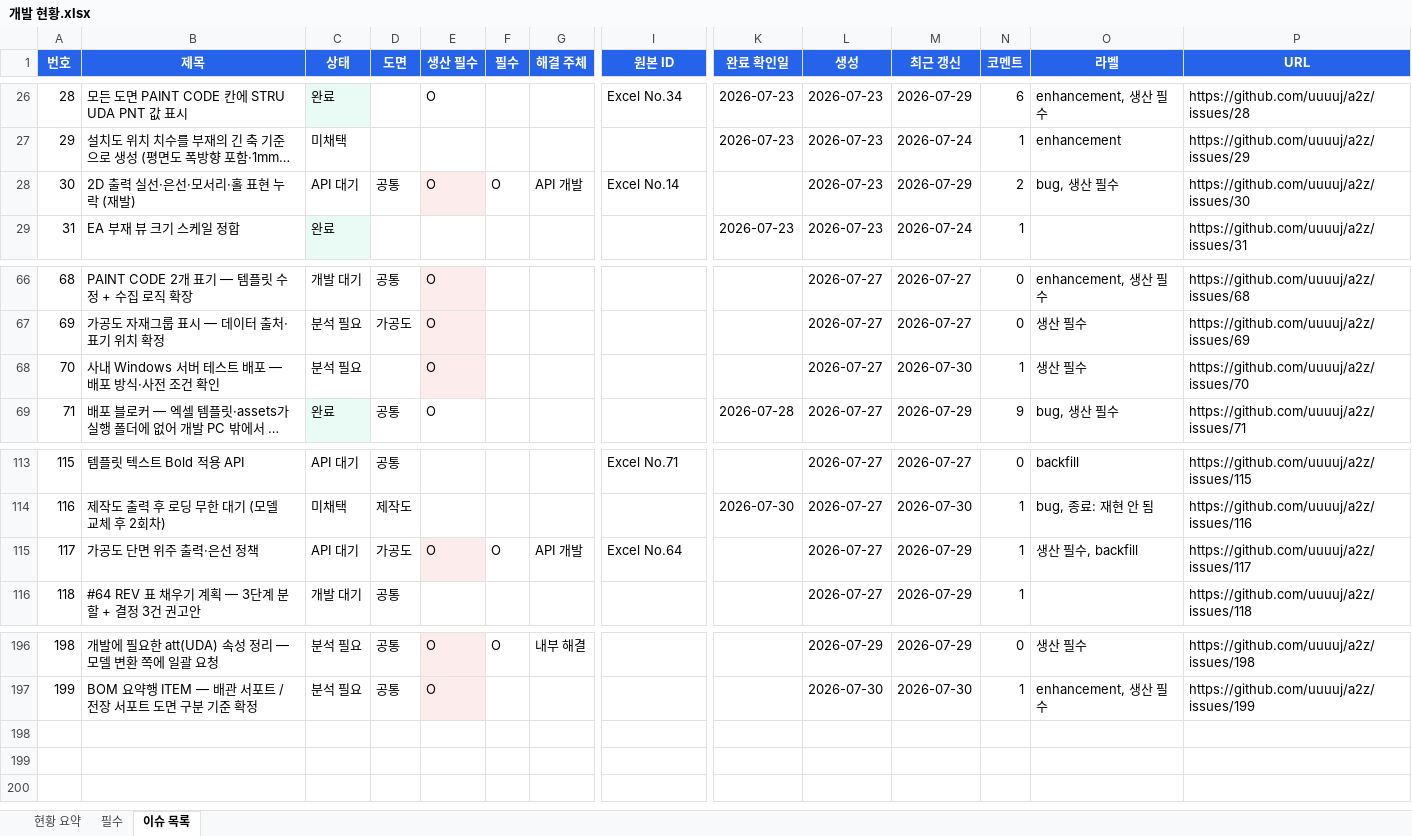
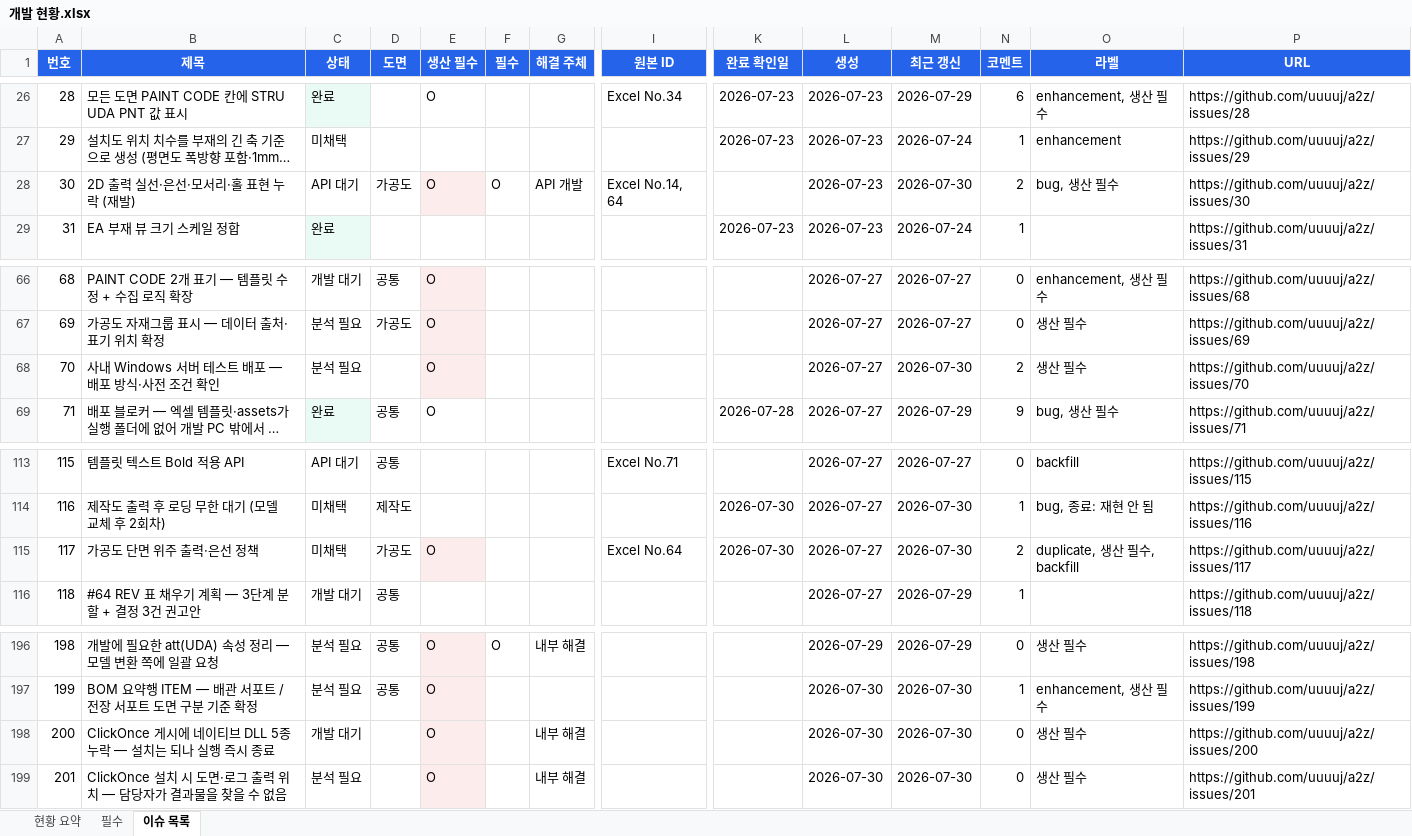
Before and after one commit to uuuuj/a2z, an Excel workbook: 개발 현황.xlsx, sheet 이슈 목록, drawn as a sheet; only a part is shown, gaps mark what is left out; long unchanged cells end in …; values as stored, in another font and other column widths than the file's, no borders; rows hold the shown columns only; the diff names each change by its address in the sheet, - before the commit and + after, or states it on an @@ line.

```diff
--- a/개발 현황.xlsx (sheet 이슈 목록)
+++ b/개발 현황.xlsx (sheet 이슈 목록)
-D28 (도면): 공통
+D28 (도면): 가공도
-I28 (원본 ID): Excel No.14
+I28 (원본 ID): Excel No.14, 64
-M28 (최근 갱신): 2026-07-29
+M28 (최근 갱신): 2026-07-30
-N68 (코멘트): 1
+N68 (코멘트): 2
-C115 (상태): API 대기
+C115 (상태): 미채택
-F115 (필수): O
+F115 (필수): (empty)
-G115 (해결 주체): API 개발
+G115 (해결 주체): (empty)
-K115 (완료 확인일): (empty)
+K115 (완료 확인일): 2026-07-30
-M115 (최근 갱신): 2026-07-29
+M115 (최근 갱신): 2026-07-30
-N115 (코멘트): 1
+N115 (코멘트): 2
-O115 (라벨): 생산 필수, backfill
+O115 (라벨): duplicate, 생산 필수, backfill
+row 198: 200 | ClickOnce 게시에 네이티브 DLL 5종 누락 — 설치는 되나 실행 즉시 종료 | 개발 대기 |  | O |  | 내부 해결 |  |  | 2026-07-30 | 2026-07-30 | 0 | 생산 필수 | https://github.com/uuuuj/a2z/issues/200
+row 199: 201 | ClickOnce 설치 시 도면·로그 출력 위치 — 담당자가 결과물을 찾을 수 없음 | 분석 필요 |  | O |  | 내부 해결 |  |  | 2026-07-30 | 2026-07-30 | 0 | 생산 필수 | https://github.com/uuuuj/a2z/issues/201
```
Also changed, not shown: sheet 현황 요약, sheet 필수, 1 other file.
